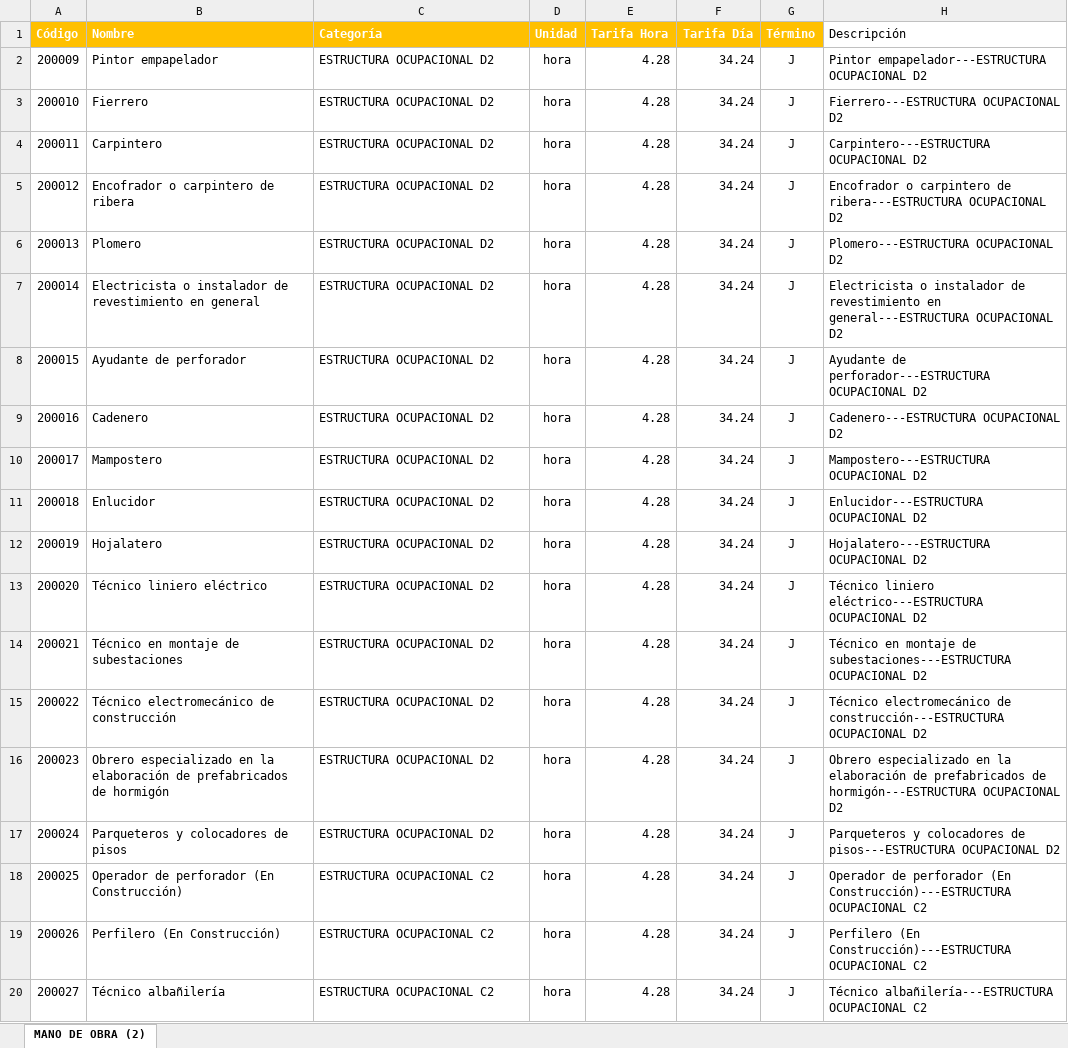
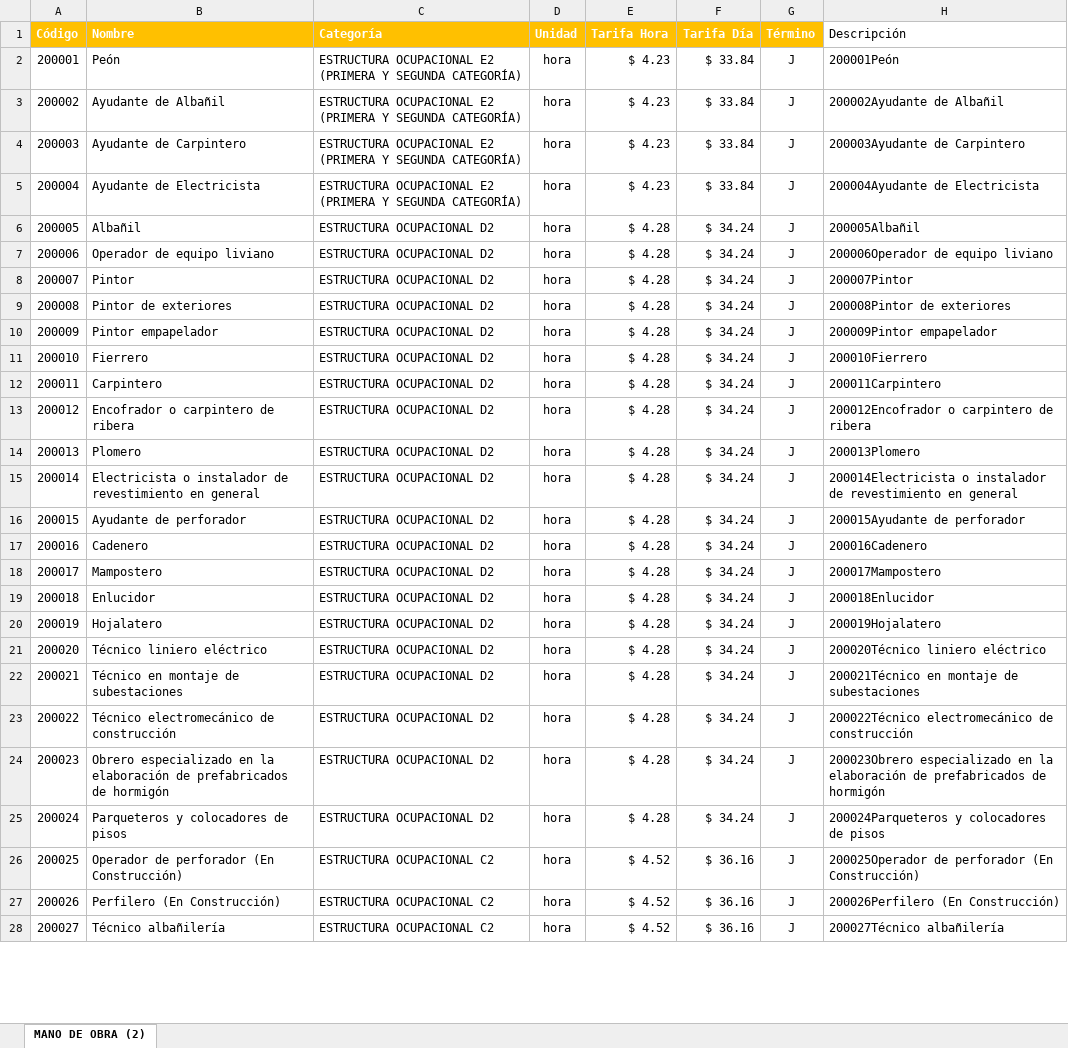
Before and after one commit to jcoronel3107/appc2studio, an Excel workbook: MANO_DE_OBRA_importar.xlsx, sheet MANO DE OBRA (2), drawn as a sheet; only a part is shown; values as stored, in another font and other column widths than the file's, no borders; table styles not drawn; addresses are those after the commit; the diff covers the shown part only; the diff names each change by its address in the sheet, - before the commit and + after, or states it on an @@ line.

```diff
--- a/MANO_DE_OBRA_importar.xlsx (sheet MANO DE OBRA (2))
+++ b/MANO_DE_OBRA_importar.xlsx (sheet MANO DE OBRA (2))
+row 2: 200001 | Peón | ESTRUCTURA OCUPACIONAL E2 (PRIMERA Y SEGUNDA CATEGORÍA) | hora | $ 4.23 | $ 33.84 | J | 200001Peón
+row 3: 200002 | Ayudante de Albañil | ESTRUCTURA OCUPACIONAL E2 (PRIMERA Y SEGUNDA CATEGORÍA) | hora | $ 4.23 | $ 33.84 | J | 200002Ayudante de Albañil
+row 4: 200003 | Ayudante de Carpintero | ESTRUCTURA OCUPACIONAL E2 (PRIMERA Y SEGUNDA CATEGORÍA) | hora | $ 4.23 | $ 33.84 | J | 200003Ayudante de Carpintero
+row 5: 200004 | Ayudante de Electricista | ESTRUCTURA OCUPACIONAL E2 (PRIMERA Y SEGUNDA CATEGORÍA) | hora | $ 4.23 | $ 33.84 | J | 200004Ayudante de Electricista
+row 6: 200005 | Albañil | ESTRUCTURA OCUPACIONAL D2 | hora | $ 4.28 | $ 34.24 | J | 200005Albañil
+row 7: 200006 | Operador de equipo liviano | ESTRUCTURA OCUPACIONAL D2 | hora | $ 4.28 | $ 34.24 | J | 200006Operador de equipo liviano
+row 8: 200007 | Pintor | ESTRUCTURA OCUPACIONAL D2 | hora | $ 4.28 | $ 34.24 | J | 200007Pintor
+row 9: 200008 | Pintor de exteriores | ESTRUCTURA OCUPACIONAL D2 | hora | $ 4.28 | $ 34.24 | J | 200008Pintor de exteriores
-E10:E25 (Tarifa Hora): 4.28
+E10:E25 (Tarifa Hora): $ 4.28
-F10:F25 (Tarifa Día): 34.24
+F10:F25 (Tarifa Día): $ 34.24
-H10 (Descripción): Pintor empapelador---ESTRUCTURA OCUPACIONAL D2
+H10 (Descripción): 200009Pintor empapelador
-H11 (Descripción): Fierrero---ESTRUCTURA OCUPACIONAL D2
+H11 (Descripción): 200010Fierrero
-H12 (Descripción): Carpintero---ESTRUCTURA OCUPACIONAL D2
+H12 (Descripción): 200011Carpintero
-H13 (Descripción): Encofrador o carpintero de ribera---ESTRUCTURA OCUPACIONAL D2
+H13 (Descripción): 200012Encofrador o carpintero de ribera
-H14 (Descripción): Plomero---ESTRUCTURA OCUPACIONAL D2
+H14 (Descripción): 200013Plomero
-H15 (Descripción): Electricista o instalador de revestimiento en general---ESTRUCTURA OCUPACIONAL D2
+H15 (Descripción): 200014Electricista o instalador de revestimiento en general
-H16 (Descripción): Ayudante de perforador---ESTRUCTURA OCUPACIONAL D2
+H16 (Descripción): 200015Ayudante de perforador
-H17 (Descripción): Cadenero---ESTRUCTURA OCUPACIONAL D2
+H17 (Descripción): 200016Cadenero
-H18 (Descripción): Mampostero---ESTRUCTURA OCUPACIONAL D2
+H18 (Descripción): 200017Mampostero
-H19 (Descripción): Enlucidor---ESTRUCTURA OCUPACIONAL D2
+H19 (Descripción): 200018Enlucidor
-H20 (Descripción): Hojalatero---ESTRUCTURA OCUPACIONAL D2
+H20 (Descripción): 200019Hojalatero
-H21 (Descripción): Técnico liniero eléctrico---ESTRUCTURA OCUPACIONAL D2
+H21 (Descripción): 200020Técnico liniero eléctrico
-H22 (Descripción): Técnico en montaje de subestaciones---ESTRUCTURA OCUPACIONAL D2
+H22 (Descripción): 200021Técnico en montaje de subestaciones
-H23 (Descripción): Técnico electromecánico de construcción---ESTRUCTURA OCUPACIONAL D2
+H23 (Descripción): 200022Técnico electromecánico de construcción
-H24 (Descripción): Obrero especializado en la elaboración de prefabricados de hormigón---ESTRUCTURA OCUPACIONAL D2
+H24 (Descripción): 200023Obrero especializado en la elaboración de prefabricados de hormigón
-H25 (Descripción): Parqueteros y colocadores de pisos---ESTRUCTURA OCUPACIONAL D2
+H25 (Descripción): 200024Parqueteros y colocadores de pisos
-E26:E28 (Tarifa Hora): 4.28
+E26:E28 (Tarifa Hora): $ 4.52
-F26:F28 (Tarifa Día): 34.24
+F26:F28 (Tarifa Día): $ 36.16
-H26 (Descripción): Operador de perforador (En Construcción)---ESTRUCTURA OCUPACIONAL C2
+H26 (Descripción): 200025Operador de perforador (En Construcción)
-H27 (Descripción): Perfilero (En Construcción)---ESTRUCTURA OCUPACIONAL C2
+H27 (Descripción): 200026Perfilero (En Construcción)
-H28 (Descripción): Técnico albañilería---ESTRUCTURA OCUPACIONAL C2
+H28 (Descripción): 200027Técnico albañilería
```
Also changed, not shown: 2 added rows and 242 edited cells elsewhere in this sheet, equipos.xlsx, materiales.xlsx, 32 other files.
